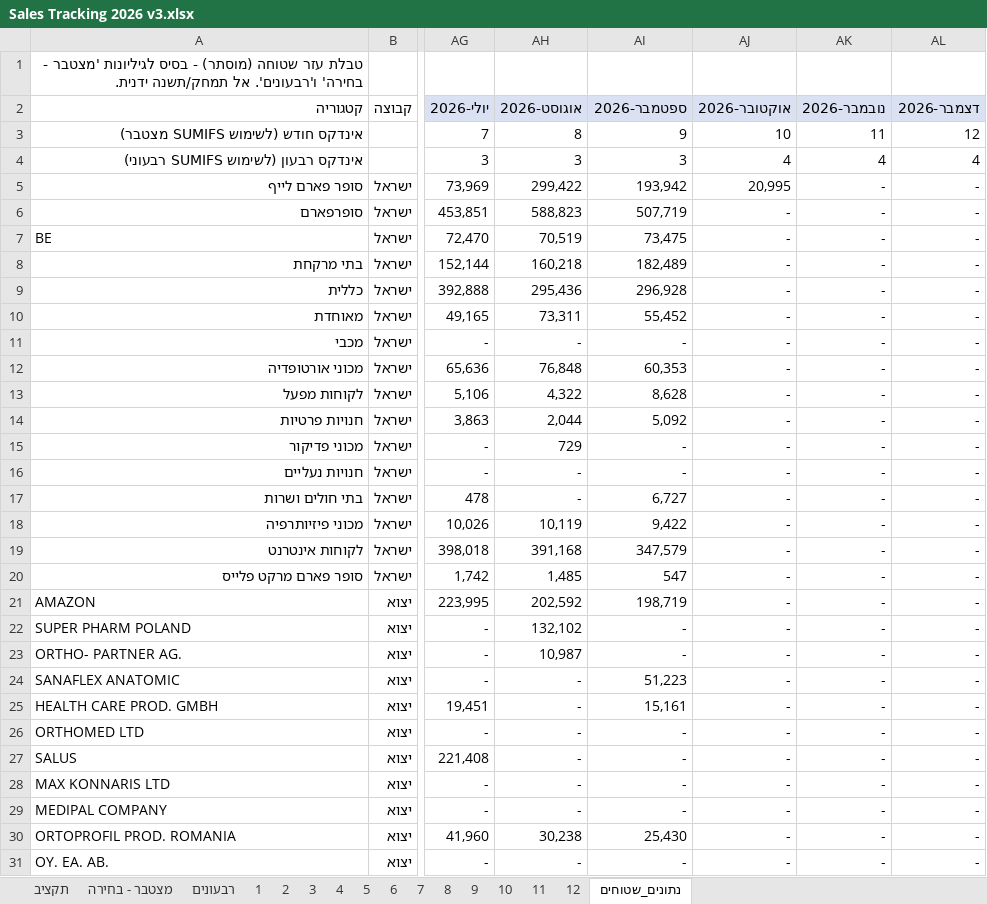
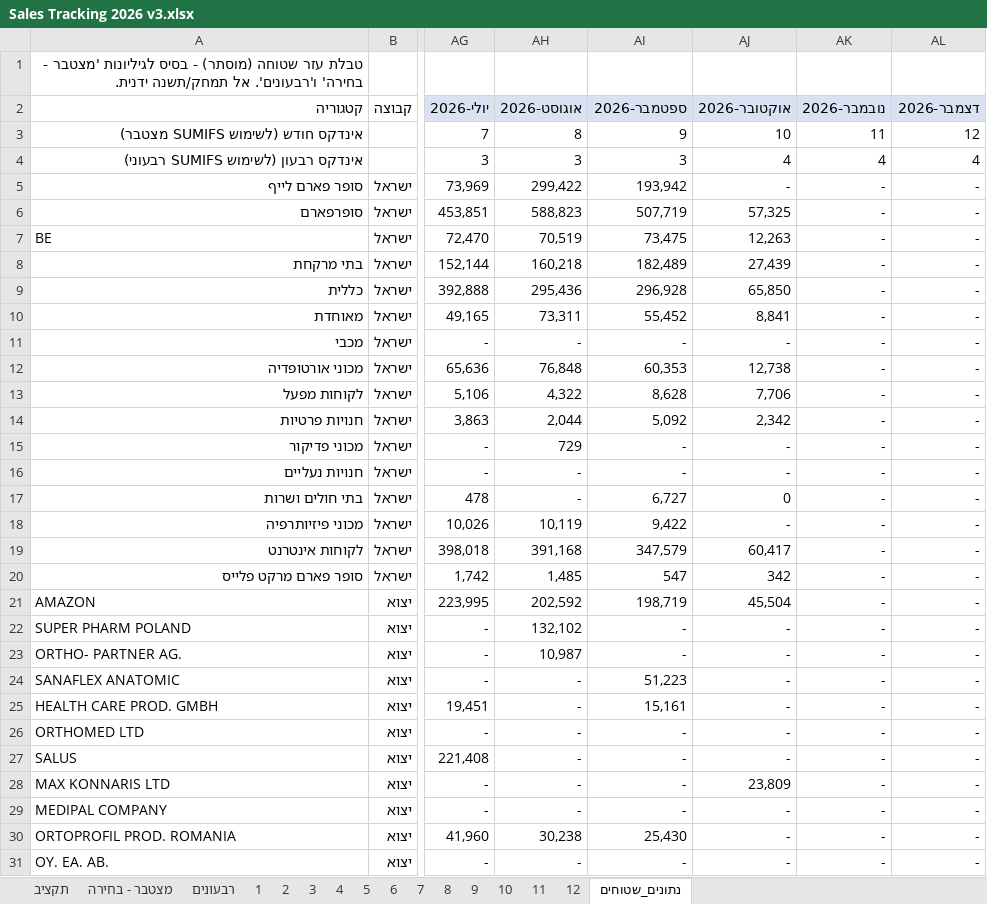
Before and after one commit to 1eyalsadot/the-5-agents, an Excel workbook: kirill/outputs/Sales Tracking 2026 v3.xlsx, sheet נתונים_שטוחים, drawn as a sheet; only a part is shown, gaps mark what is left out; values as stored, in another font and other column widths than the file's, no borders; the diff names each change by its address in the sheet, - before the commit and + after, or states it on an @@ line.

```diff
--- a/kirill/outputs/Sales Tracking 2026 v3.xlsx (sheet נתונים_שטוחים)
+++ b/kirill/outputs/Sales Tracking 2026 v3.xlsx (sheet נתונים_שטוחים)
-AJ5 (אוקטובר-2026): 20,995
+AJ5 (אוקטובר-2026): -
-AJ6 (אוקטובר-2026): -
+AJ6 (אוקטובר-2026): 57,325
-AJ7 (אוקטובר-2026): -
+AJ7 (אוקטובר-2026): 12,263
-AJ8 (אוקטובר-2026): -
+AJ8 (אוקטובר-2026): 27,439
-AJ9 (אוקטובר-2026): -
+AJ9 (אוקטובר-2026): 65,850
-AJ10 (אוקטובר-2026): -
+AJ10 (אוקטובר-2026): 8,841
-AJ12 (אוקטובר-2026): -
+AJ12 (אוקטובר-2026): 12,738
-AJ13 (אוקטובר-2026): -
+AJ13 (אוקטובר-2026): 7,706
-AJ14 (אוקטובר-2026): -
+AJ14 (אוקטובר-2026): 2,342
-AJ17 (אוקטובר-2026): -
+AJ17 (אוקטובר-2026): 0
-AJ19 (אוקטובר-2026): -
+AJ19 (אוקטובר-2026): 60,417
-AJ20 (אוקטובר-2026): -
+AJ20 (אוקטובר-2026): 342
-AJ21 (אוקטובר-2026): -
+AJ21 (אוקטובר-2026): 45,504
-AJ28 (אוקטובר-2026): -
+AJ28 (אוקטובר-2026): 23,809
```
Also changed, not shown: sheet רבעונים, sheet מצטבר - בחירה, sheet 10, 1 other file.
